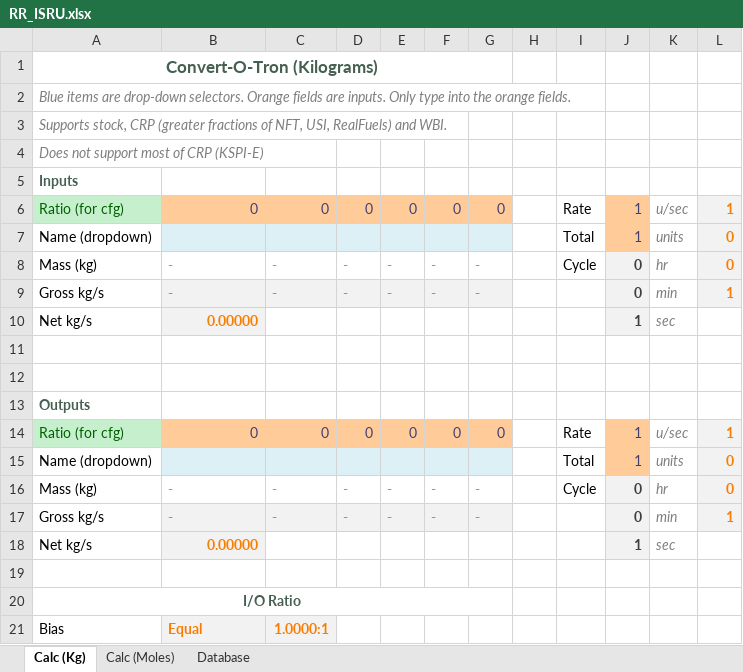
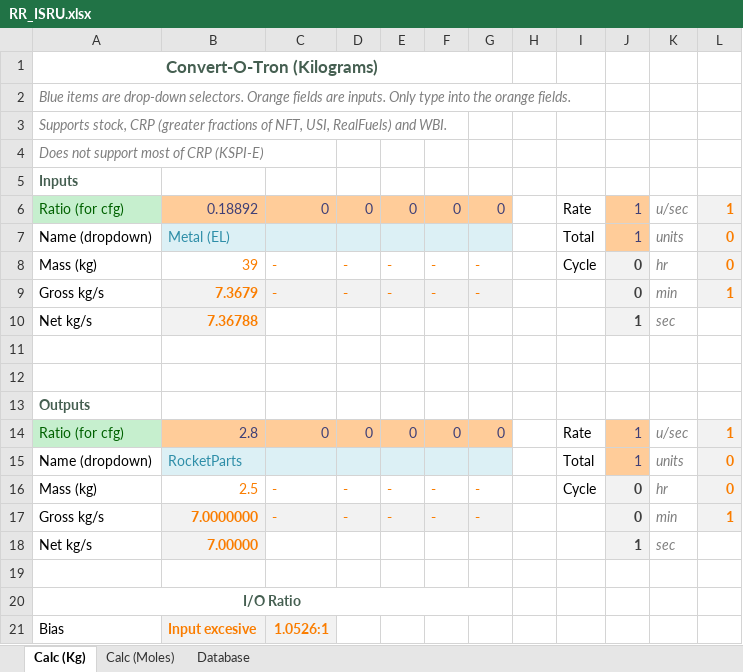
Before and after one commit to JadeOfMaar/RationalResources, an Excel workbook: RR_ISRU.xlsx, sheet Calc (Kg), drawn as a sheet; values as stored, in another font and other column widths than the file's, no borders; the diff names each change by its address in the sheet, - before the commit and + after, or states it on an @@ line.

Commit message:
Update RR_ISRU.xlsx

```diff
--- a/RR_ISRU.xlsx (sheet Calc (Kg))
+++ b/RR_ISRU.xlsx (sheet Calc (Kg))
-B6: 0
+B6: 0.18892
-B7: (empty)
+B7: Metal (EL)
-B8: -
+B8: 39
-B9: -
+B9: 7.3679
-B10: 0.00000
+B10: 7.36788
-B14: 0
+B14: 2.8
-B15: (empty)
+B15: RocketParts
-B16: -
+B16: 2.5
-B17: -
+B17: 7.0000000
-B18: 0.00000
+B18: 7.00000
-B21: Equal
+B21: Input excesive
-C21: 1.0000:1
+C21: 1.0526:1
```
